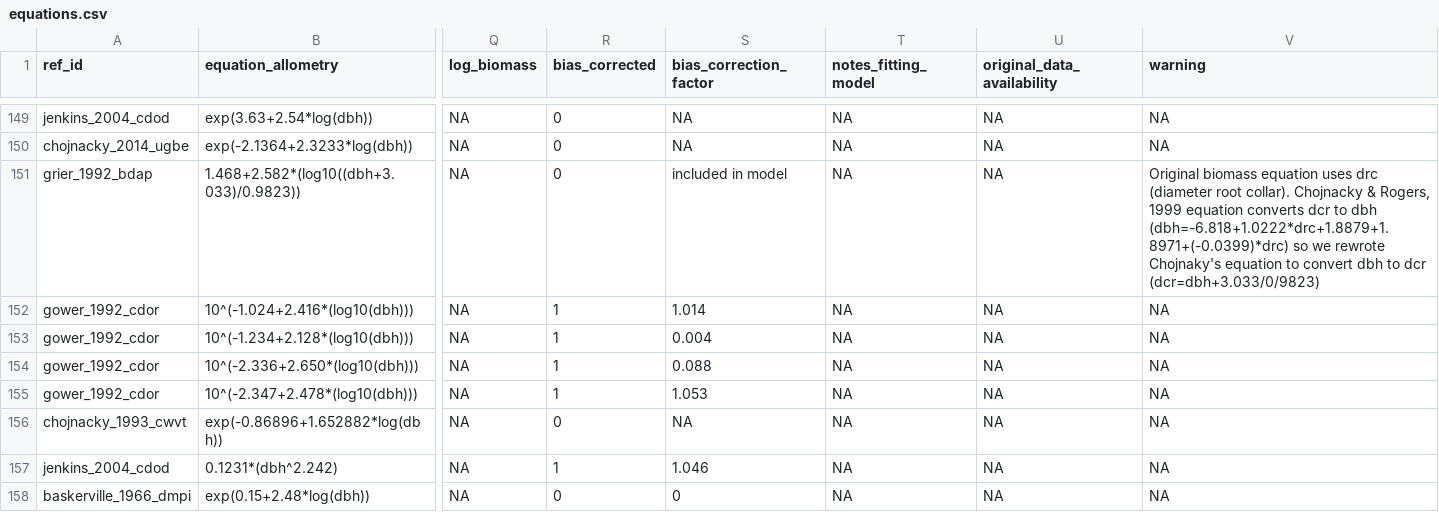
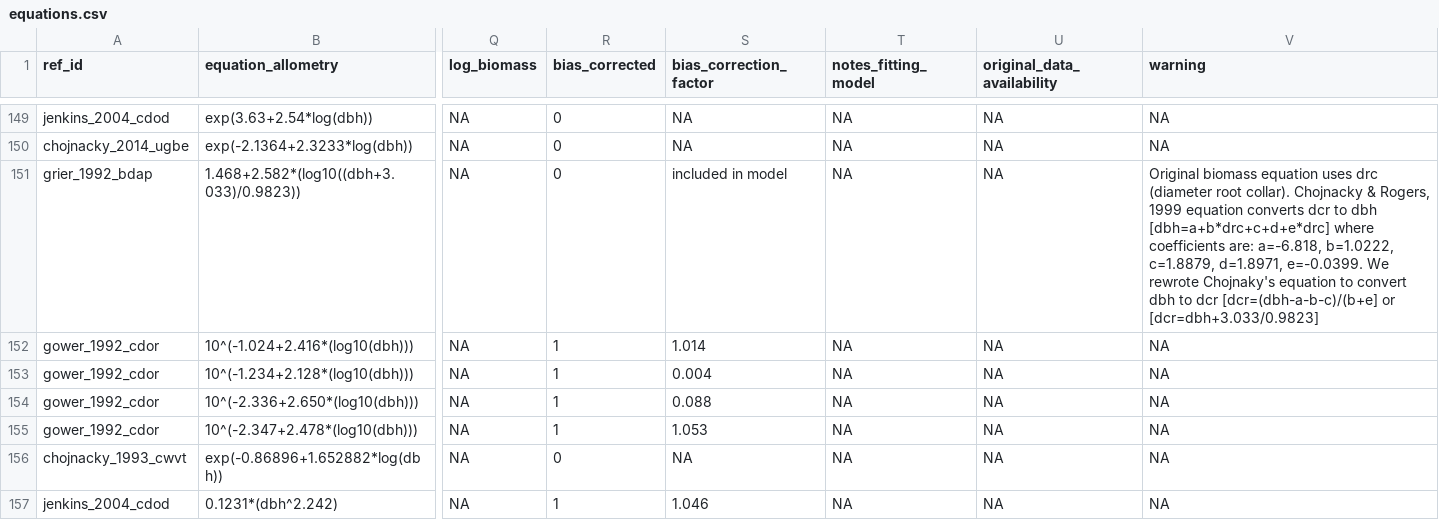
Before and after one commit to ropensci/allodb, a CSV file: data-raw/csv_database/equations.csv, drawn as a sheet; only a part is shown, gaps mark what is left out; the shorter side is filled out with more unchanged rows; the diff names each change by its address in the sheet, - before the commit and + after, or states it on an @@ line.

Commit message:
Update equations.csv
Improved qwarning comment in equation da0e89

```diff
--- a/data-raw/csv_database/equations.csv
+++ b/data-raw/csv_database/equations.csv
-V151 (warning): …to dbh (dbh=-6.818+1.0222*drc+1.8879+1.8971+(-0.0399)*drc) so we rewrote Chojnaky's equation to convert dbh to dcr (dcr=dbh+3.033/0/9823)
+V151 (warning): …to dbh [dbh=a+b*drc+c+d+e*drc] where coefficients are: a=-6.818, b=1.0222, c=1.8879, d=1.8971, e=-0.0399. We rewrote Chojnaky's equation to convert dbh to dcr [dcr=(dbh-a-b-c)/(b+e] or [dcr=dbh+3.033/0.9823]
```
